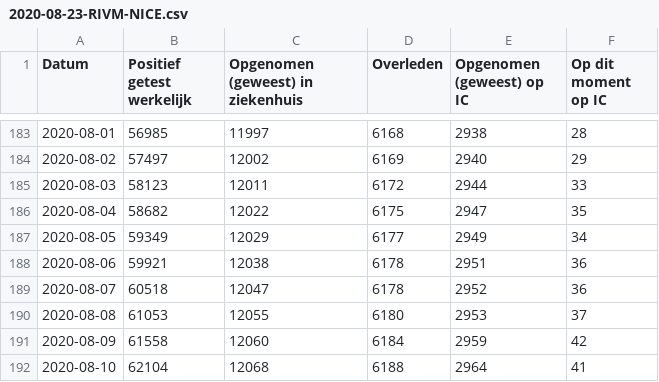
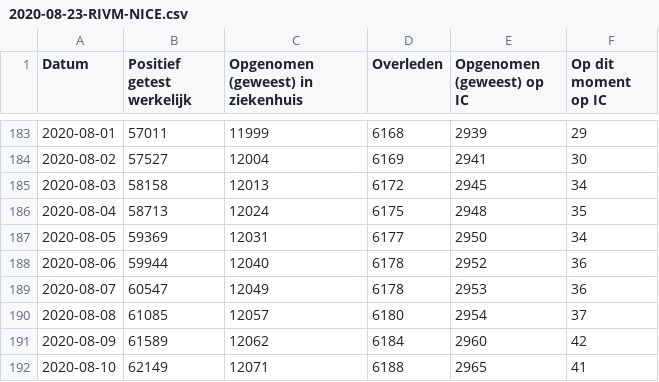
Before and after one commit to jorispz/coronadata, a CSV file: data/2020-08-23-RIVM-NICE.csv, drawn as a sheet; only a part is shown, gaps mark what is left out; the diff covers the shown part only.

```diff
--- a/data/2020-08-23-RIVM-NICE.csv
+++ b/data/2020-08-23-RIVM-NICE.csv
@@ -183,10 +183,10 @@
-2020-08-01	56985	11997	6168	2938	28
-2020-08-02	57497	12002	6169	2940	29
-2020-08-03	58123	12011	6172	2944	33
-2020-08-04	58682	12022	6175	2947	35
-2020-08-05	59349	12029	6177	2949	34
-2020-08-06	59921	12038	6178	2951	36
-2020-08-07	60518	12047	6178	2952	36
-2020-08-08	61053	12055	6180	2953	37
-2020-08-09	61558	12060	6184	2959	42
-2020-08-10	62104	12068	6188	2964	41
+2020-08-01	57011	11999	6168	2939	29
+2020-08-02	57527	12004	6169	2941	30
+2020-08-03	58158	12013	6172	2945	34
+2020-08-04	58713	12024	6175	2948	35
+2020-08-05	59369	12031	6177	2950	34
+2020-08-06	59944	12040	6178	2952	36
+2020-08-07	60547	12049	6178	2953	36
+2020-08-08	61085	12057	6180	2954	37
+2020-08-09	61589	12062	6184	2960	42
+2020-08-10	62149	12071	6188	2965	41
```
Also changed, not shown: 69 edited cells elsewhere in this file, data/runs.csv, 19 other files.
